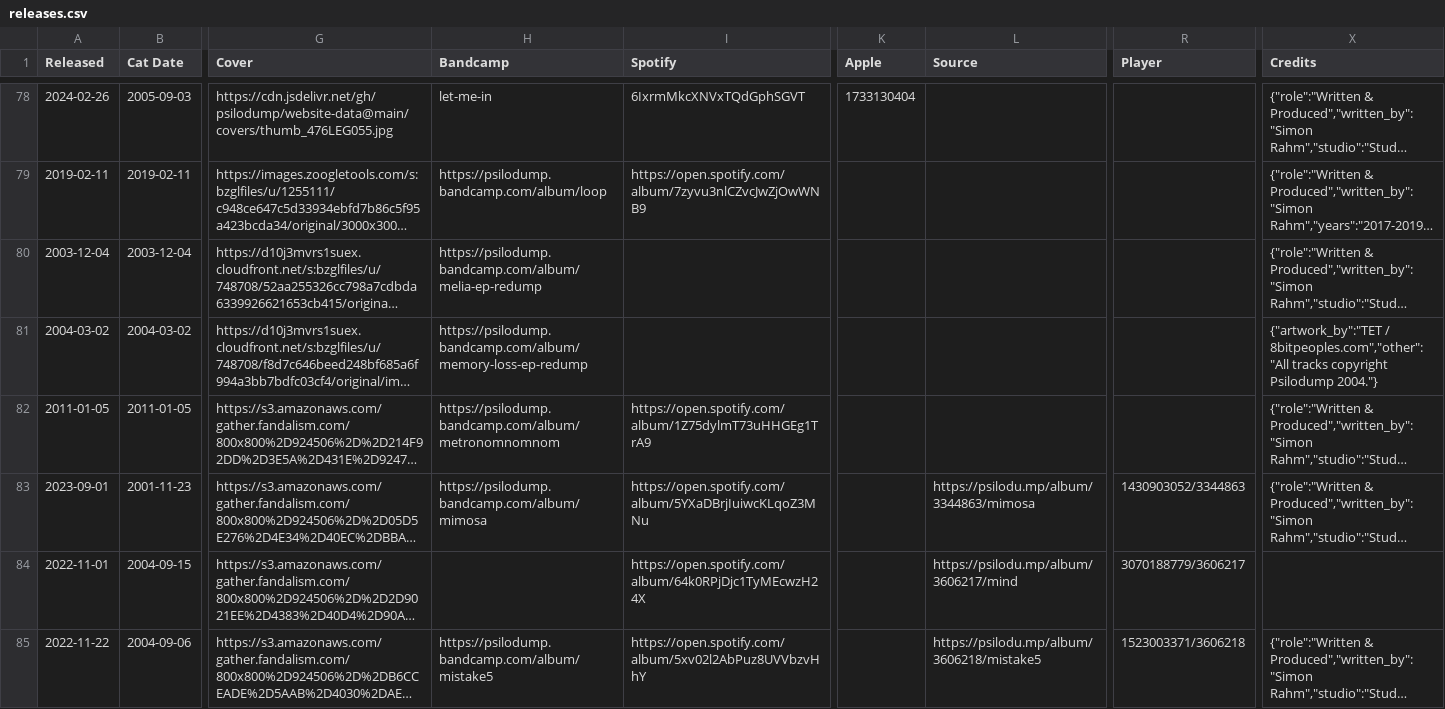
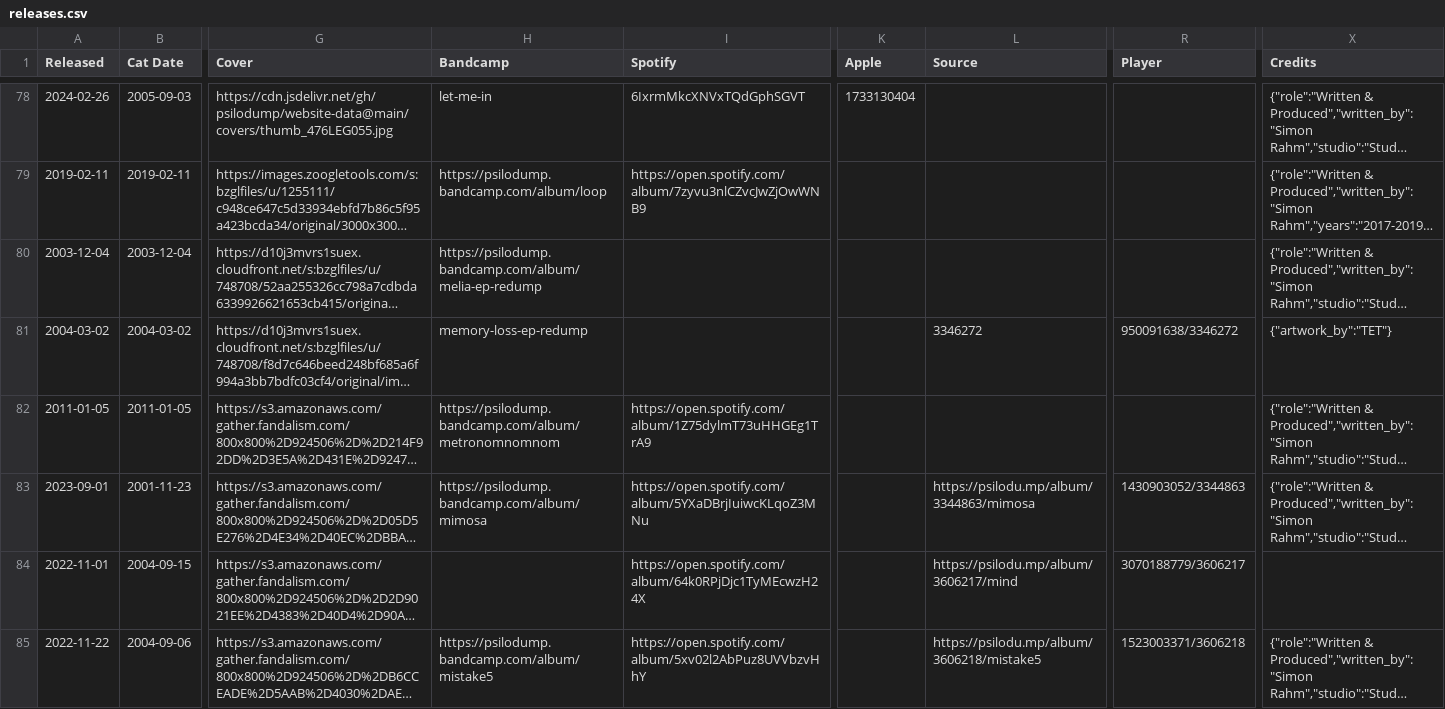
Before and after one commit to psilodump/website-data, a CSV file: releases.csv, drawn as a sheet; only a part is shown, gaps mark what is left out; long unchanged cells end in …; the diff names each change by its address in the sheet, - before the commit and + after, or states it on an @@ line.

Commit message:
Sync catalogue CSVs from NAS admin

```diff
--- a/releases.csv
+++ b/releases.csv
-H81 (Bandcamp): https://psilodump.bandcamp.com/album/memory-loss-ep-redump
+H81 (Bandcamp): memory-loss-ep-redump
-L81 (Source): (empty)
+L81 (Source): 3346272
-R81 (Player): (empty)
+R81 (Player): 950091638/3346272
-X81 (Credits): {"artwork_by":"TET / 8bitpeoples.com","other":"All tracks copyright Psilodump 2004."}
+X81 (Credits): {"artwork_by":"TET"}
```
